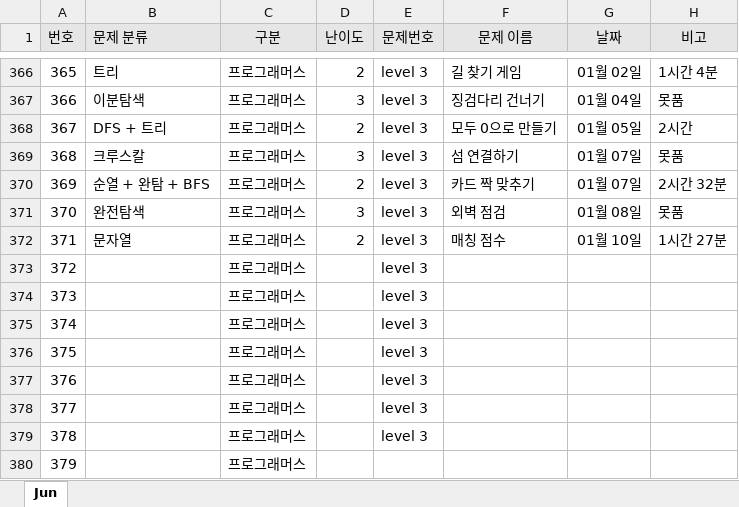
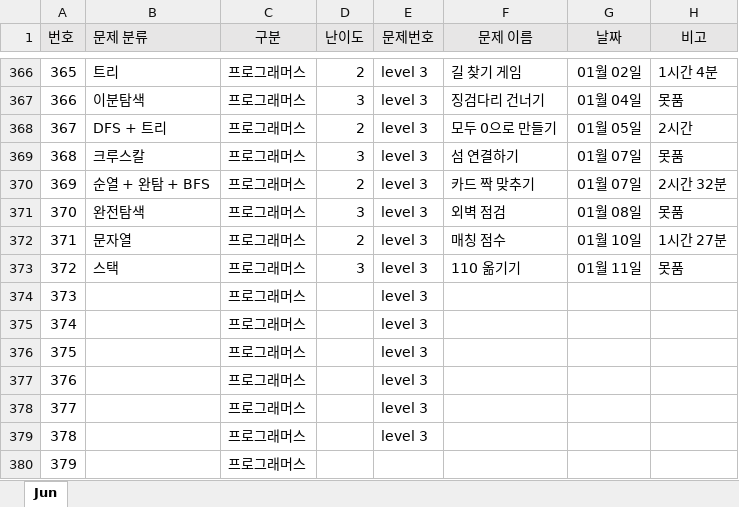
Before and after one commit to JunHeon-Ch/GC_Algorithm_Study, an Excel workbook: junheon/Status.xlsx, sheet Jun, drawn as a sheet; only a part is shown, gaps mark what is left out; values as stored, in another font and other column widths than the file's, no borders; the diff names each change by its address in the sheet, - before the commit and + after, or states it on an @@ line.

Commit message:
status

```diff
--- a/junheon/Status.xlsx (sheet Jun)
+++ b/junheon/Status.xlsx (sheet Jun)
-B373 (문제 분류): (empty)
+B373 (문제 분류): 스택
-D373 (난이도): (empty)
+D373 (난이도): 3
-F373 (문제 이름): (empty)
+F373 (문제 이름): 110 옮기기
-G373 (날짜): (empty)
+G373 (날짜): 01월 11일
-H373 (비고): (empty)
+H373 (비고): 못품
```
